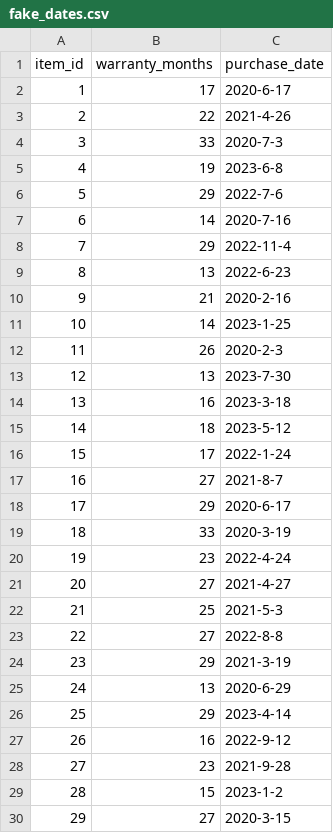
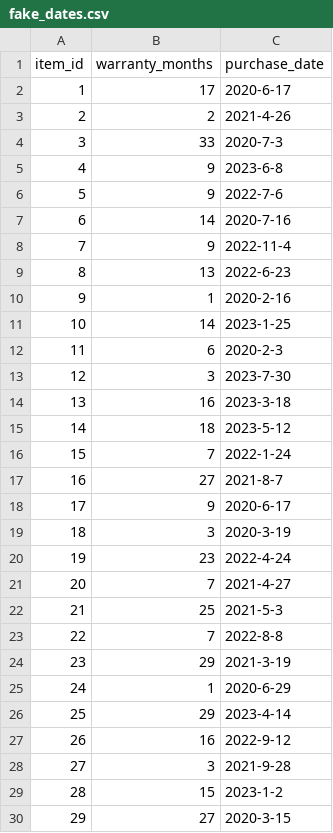
Before and after one commit to tomasmuhr/Warranty-web-5, a CSV file: app/data/fake_dates.csv, drawn as a sheet; only a part is shown; the diff covers the shown part only.

Commit message:
items table and route added

```diff
--- a/app/data/fake_dates.csv
+++ b/app/data/fake_dates.csv
@@ -2,28 +2,28 @@ item_id,warranty_months,purchase_date
 1,17,2020-6-17
-2,22,2021-4-26
+2,2,2021-4-26
 3,33,2020-7-3
-4,19,2023-6-8
-5,29,2022-7-6
+4,9,2023-6-8
+5,9,2022-7-6
 6,14,2020-7-16
-7,29,2022-11-4
+7,9,2022-11-4
 8,13,2022-6-23
-9,21,2020-2-16
+9,1,2020-2-16
 10,14,2023-1-25
-11,26,2020-2-3
-12,13,2023-7-30
+11,6,2020-2-3
+12,3,2023-7-30
 13,16,2023-3-18
 14,18,2023-5-12
-15,17,2022-1-24
+15,7,2022-1-24
 16,27,2021-8-7
-17,29,2020-6-17
-18,33,2020-3-19
+17,9,2020-6-17
+18,3,2020-3-19
 19,23,2022-4-24
-20,27,2021-4-27
+20,7,2021-4-27
 21,25,2021-5-3
-22,27,2022-8-8
+22,7,2022-8-8
 23,29,2021-3-19
-24,13,2020-6-29
+24,1,2020-6-29
 25,29,2023-4-14
 26,16,2022-9-12
-27,23,2021-9-28
+27,3,2021-9-28
 28,15,2023-1-2
```
Also changed, not shown: 10 edited cells elsewhere in this file, 11 other files.
